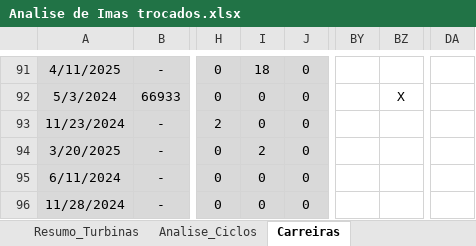
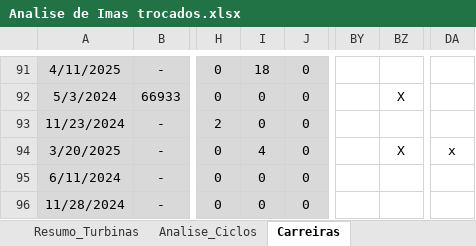
Before and after one commit to deivid0304/dashboard_substituicao_imas_Eolico, an Excel workbook: Analise de Imas trocados.xlsx, sheet Carreiras, drawn as a sheet; only a part is shown, gaps mark what is left out; values as stored, in another font and other column widths than the file's, no borders; conditional formats and table styles not drawn; the diff names each change by its address in the sheet, - before the commit and + after, or states it on an @@ line.

```diff
--- a/Analise de Imas trocados.xlsx (sheet Carreiras)
+++ b/Analise de Imas trocados.xlsx (sheet Carreiras)
-I94: 2
+I94: 4
-BZ94: (empty)
+BZ94: X
-DA94: (empty)
+DA94: x
```
Also changed, not shown: sheet Resumo_Turbinas, sheet Dados_Brutos, sheet Analise_Performance, sheet Analise_Ciclos, sheet Dashboards, 1 other file.
